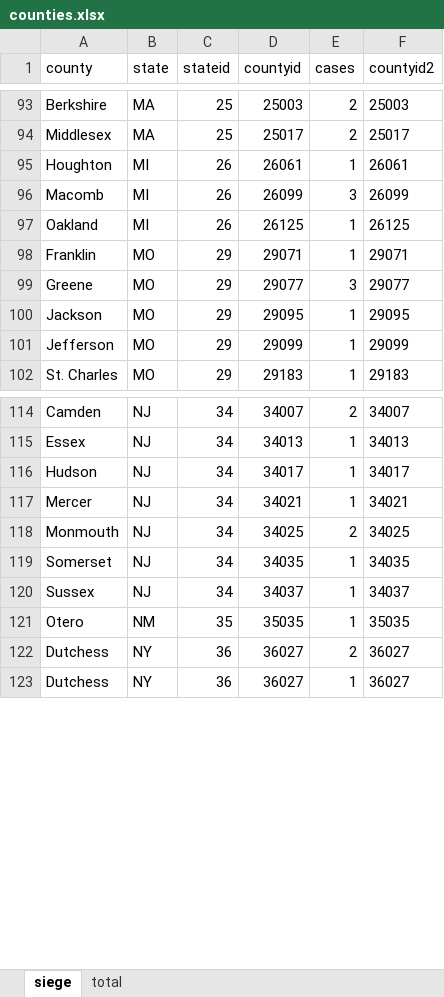
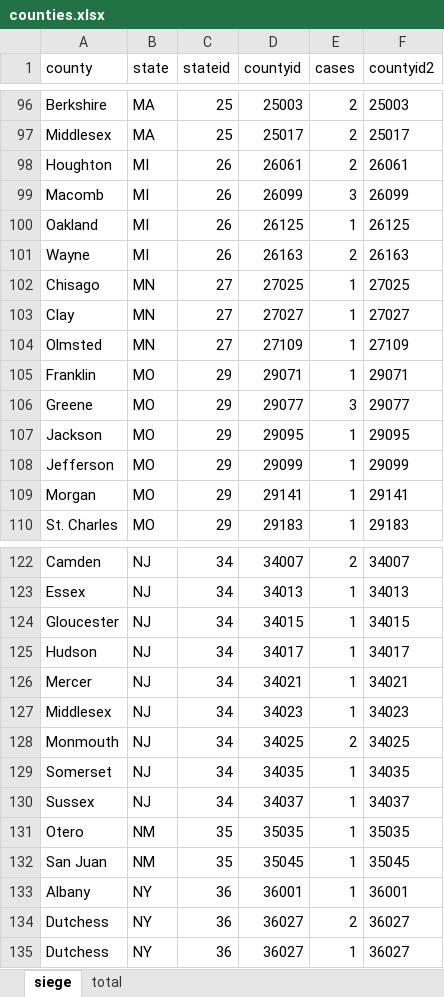
Before and after one commit to stiles/notebooks, an Excel workbook: capitol_arrests/raw/counties.xlsx, sheet siege, drawn as a sheet; only a part is shown, gaps mark what is left out; values as stored, in another font and other column widths than the file's, no borders; addresses are those after the commit; the diff covers the shown part only; the diff names each change by its address in the sheet, - before the commit and + after, or states it on an @@ line.

```diff
--- a/capitol_arrests/raw/counties.xlsx (sheet siege)
+++ b/capitol_arrests/raw/counties.xlsx (sheet siege)
-E98 (cases): 1
+E98 (cases): 2
+row 101: Wayne | MI | 26 | 26163 | 2 | 26163
+row 102: Chisago | MN | 27 | 27025 | 1 | 27025
+row 103: Clay | MN | 27 | 27027 | 1 | 27027
+row 104: Olmsted | MN | 27 | 27109 | 1 | 27109
+row 109: Morgan | MO | 29 | 29141 | 1 | 29141
+row 124: Gloucester | NJ | 34 | 34015 | 1 | 34015
+row 127: Middlesex | NJ | 34 | 34023 | 1 | 34023
+row 132: San Juan | NM | 35 | 35045 | 1 | 35045
+row 133: Albany | NY | 36 | 36001 | 1 | 36001
```
Also changed, not shown: 21 added rows, 1 removed row and 14 edited cells elsewhere in this sheet, sheet total, formulas that keep their value, 51 other files.
